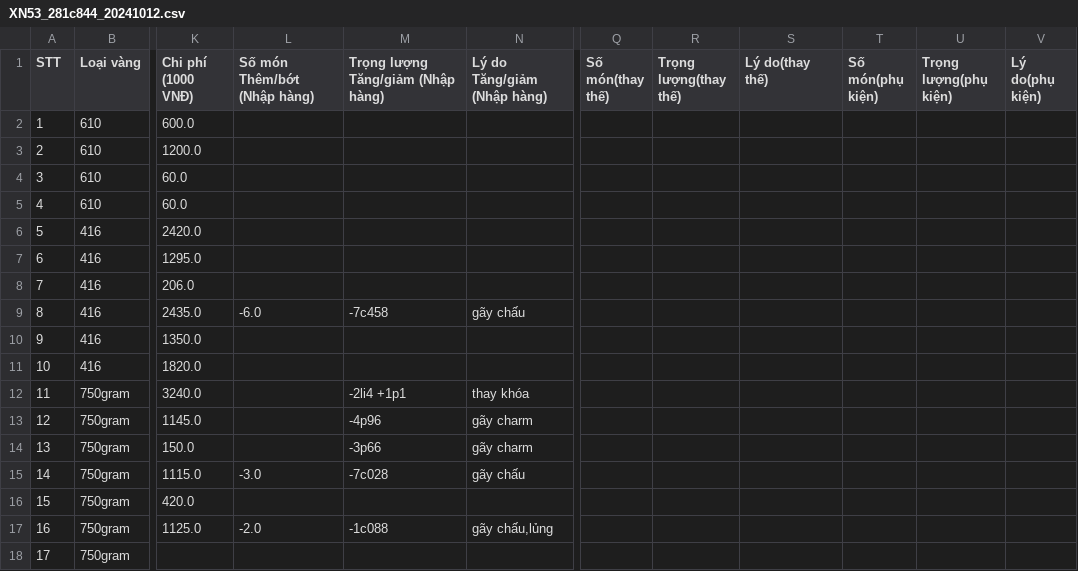
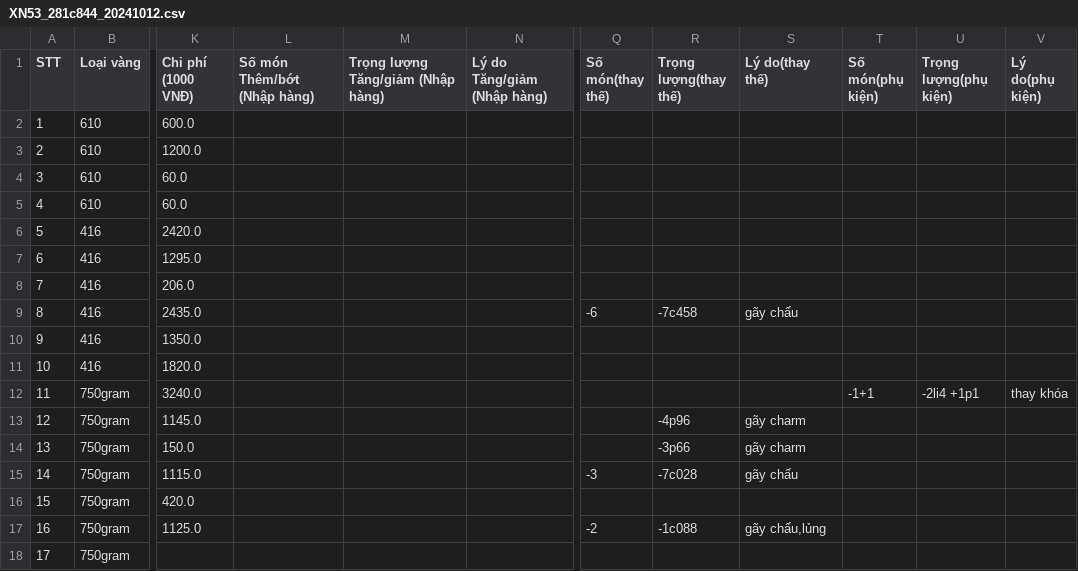
Before and after one commit to goldappversion3/HiepThanh_Data, a CSV file: source/data/page_XiNgoai/1/XN53_281c844_20241012.csv, drawn as a sheet; only a part is shown, gaps mark what is left out; the diff names each change by its address in the sheet, - before the commit and + after, or states it on an @@ line.

Commit message:
Update file

```diff
--- a/source/data/page_XiNgoai/1/XN53_281c844_20241012.csv
+++ b/source/data/page_XiNgoai/1/XN53_281c844_20241012.csv
-L9 (Số món Thêm/bớt (Nhập hàng)): -6.0
+L9 (Số món Thêm/bớt (Nhập hàng)): (empty)
-M9: -7c458
+M9: (empty)
-N9 (Lý do Tăng/giảm (Nhập hàng)): gãy chấu
+N9 (Lý do Tăng/giảm (Nhập hàng)): (empty)
-Q9 (Số món(thay thế)): (empty)
+Q9 (Số món(thay thế)): -6
-R9 (Trọng lượng(thay thế)): (empty)
+R9 (Trọng lượng(thay thế)): -7c458
-S9 (Lý do(thay thế)): (empty)
+S9 (Lý do(thay thế)): gãy chấu
-M12: -2li4 +1p1
+M12: (empty)
-N12 (Lý do Tăng/giảm (Nhập hàng)): thay khóa
+N12 (Lý do Tăng/giảm (Nhập hàng)): (empty)
-T12 (Số món(phụ kiện)): (empty)
+T12 (Số món(phụ kiện)): -1+1
-U12 (Trọng lượng(phụ kiện)): (empty)
+U12 (Trọng lượng(phụ kiện)): -2li4 +1p1
-V12 (Lý do(phụ kiện)): (empty)
+V12 (Lý do(phụ kiện)): thay khóa
-M13: -4p96
+M13: (empty)
-N13:N14 (Lý do Tăng/giảm (Nhập hàng)): gãy charm
+N13:N14 (Lý do Tăng/giảm (Nhập hàng)): (empty)
-R13 (Trọng lượng(thay thế)): (empty)
+R13 (Trọng lượng(thay thế)): -4p96
-S13:S14 (Lý do(thay thế)): (empty)
+S13:S14 (Lý do(thay thế)): gãy charm
-M14: -3p66
+M14: (empty)
-R14 (Trọng lượng(thay thế)): (empty)
+R14 (Trọng lượng(thay thế)): -3p66
-L15 (Số món Thêm/bớt (Nhập hàng)): -3.0
+L15 (Số món Thêm/bớt (Nhập hàng)): (empty)
-M15: -7c028
+M15: (empty)
-N15 (Lý do Tăng/giảm (Nhập hàng)): gãy chấu
+N15 (Lý do Tăng/giảm (Nhập hàng)): (empty)
-Q15 (Số món(thay thế)): (empty)
+Q15 (Số món(thay thế)): -3
-R15 (Trọng lượng(thay thế)): (empty)
+R15 (Trọng lượng(thay thế)): -7c028
-S15 (Lý do(thay thế)): (empty)
+S15 (Lý do(thay thế)): gãy chấu
-L17 (Số món Thêm/bớt (Nhập hàng)): -2.0
+L17 (Số món Thêm/bớt (Nhập hàng)): (empty)
-M17: -1c088
+M17: (empty)
-N17 (Lý do Tăng/giảm (Nhập hàng)): gãy chấu,lủng
+N17 (Lý do Tăng/giảm (Nhập hàng)): (empty)
-Q17 (Số món(thay thế)): (empty)
+Q17 (Số món(thay thế)): -2
-R17 (Trọng lượng(thay thế)): (empty)
+R17 (Trọng lượng(thay thế)): -1c088
-S17 (Lý do(thay thế)): (empty)
+S17 (Lý do(thay thế)): gãy chấu,lủng
```
